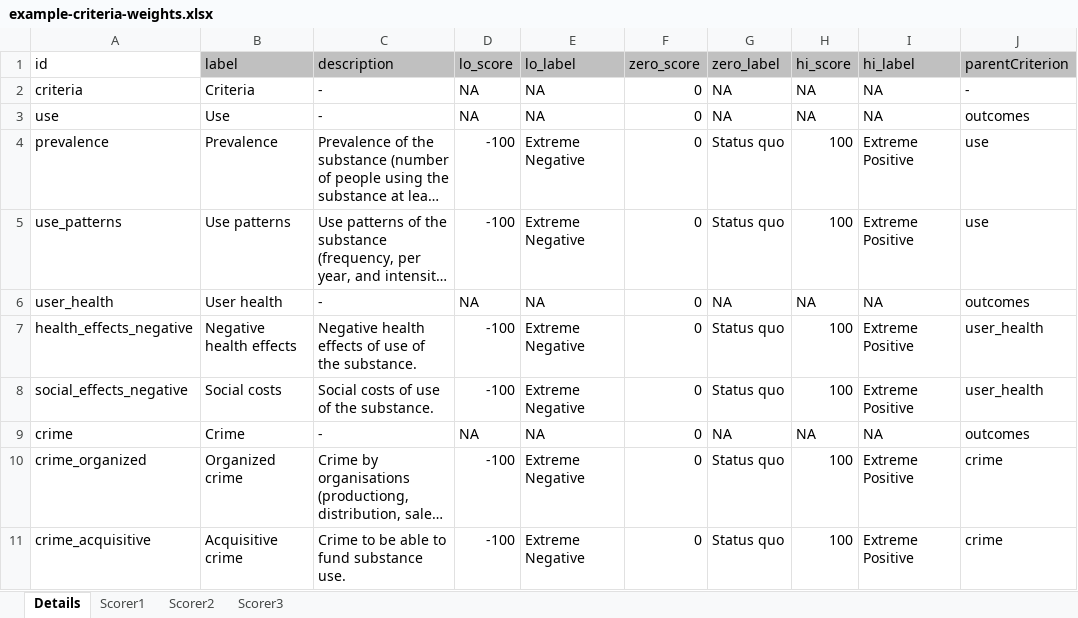
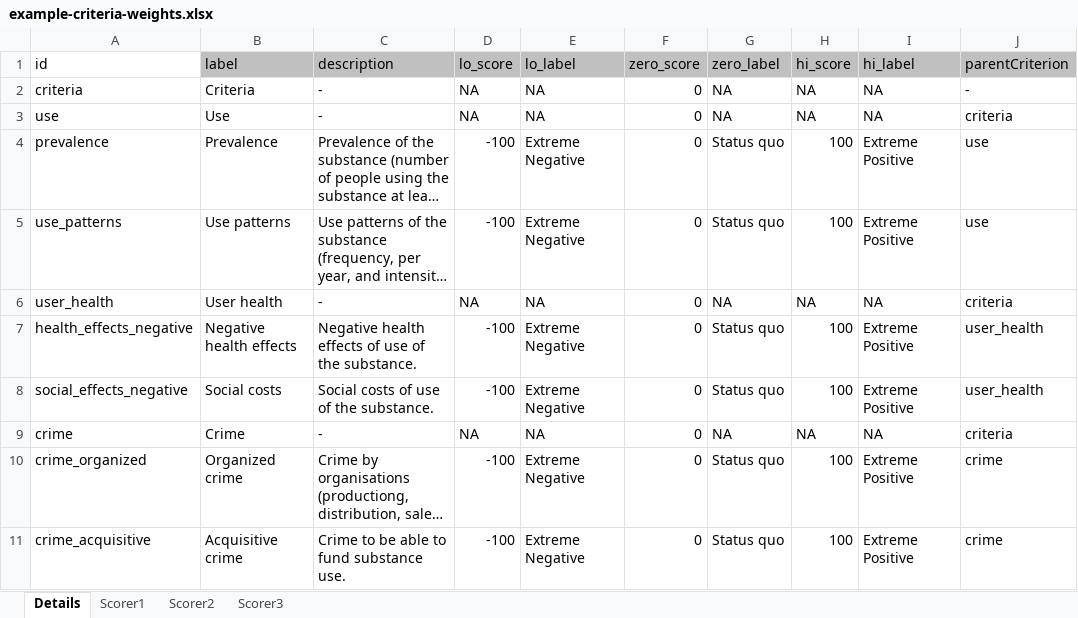
Before and after one commit to r-packages-mirrror/mdmcda, an Excel workbook: inst/extdata/example-criteria-weights.xlsx, sheet Details, drawn as a sheet; long unchanged cells end in …; values as stored, in another font and other column widths than the file's, no borders; the diff names each change by its address in the sheet, - before the commit and + after, or states it on an @@ line.

```diff
--- a/inst/extdata/example-criteria-weights.xlsx (sheet Details)
+++ b/inst/extdata/example-criteria-weights.xlsx (sheet Details)
-J3 (parentCriterion): outcomes
+J3 (parentCriterion): criteria
-J6 (parentCriterion): outcomes
+J6 (parentCriterion): criteria
-J9 (parentCriterion): outcomes
+J9 (parentCriterion): criteria
```
Also changed, not shown: inst/extdata/example-fullCriteriaDf.xlsx, inst/extdata/example-scenario-definitions.xlsx, 13 other files.
